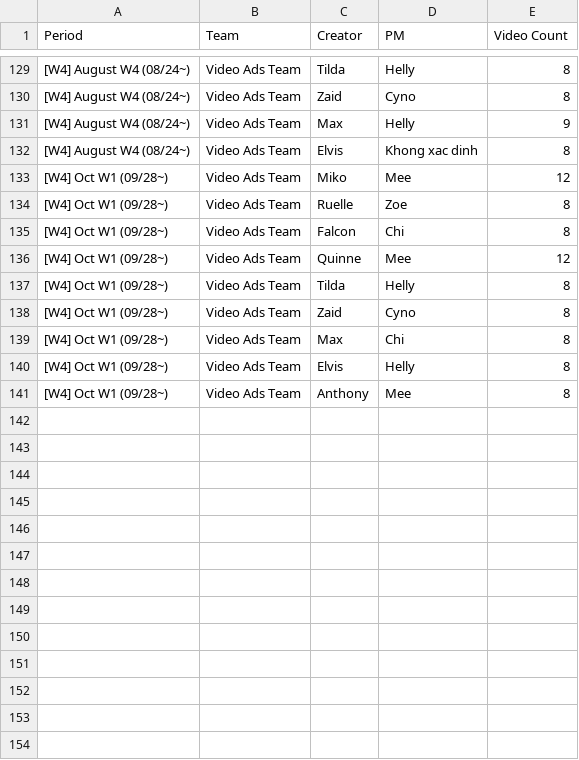
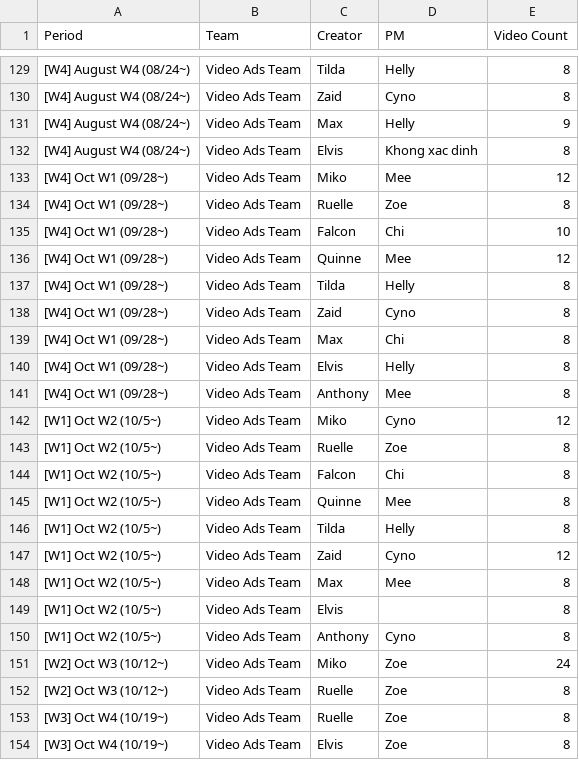
Before and after one commit to SCVN-Aaron/creative-tracker, a CSV file: data/latest.csv, drawn as a sheet; only a part is shown, gaps mark what is left out; the diff names each change by its address in the sheet, - before the commit and + after, or states it on an @@ line.

```diff
--- a/data/latest.csv
+++ b/data/latest.csv
-E135 (Video Count): 8
+E135 (Video Count): 10
+row 142: [W1] Oct W2 (10/5~) | Video Ads Team | Miko | Cyno | 12
+row 143: [W1] Oct W2 (10/5~) | Video Ads Team | Ruelle | Zoe | 8
+row 144: [W1] Oct W2 (10/5~) | Video Ads Team | Falcon | Chi | 8
+row 145: [W1] Oct W2 (10/5~) | Video Ads Team | Quinne | Mee | 8
+row 146: [W1] Oct W2 (10/5~) | Video Ads Team | Tilda | Helly | 8
+row 147: [W1] Oct W2 (10/5~) | Video Ads Team | Zaid | Cyno | 12
+row 148: [W1] Oct W2 (10/5~) | Video Ads Team | Max | Mee | 8
+row 149: [W1] Oct W2 (10/5~) | Video Ads Team | Elvis |  | 8
+row 150: [W1] Oct W2 (10/5~) | Video Ads Team | Anthony | Cyno | 8
+row 151: [W2] Oct W3 (10/12~) | Video Ads Team | Miko | Zoe | 24
+row 152: [W2] Oct W3 (10/12~) | Video Ads Team | Ruelle | Zoe | 8
+row 153: [W3] Oct W4 (10/19~) | Video Ads Team | Ruelle | Zoe | 8
+row 154: [W3] Oct W4 (10/19~) | Video Ads Team | Elvis | Zoe | 8
```
